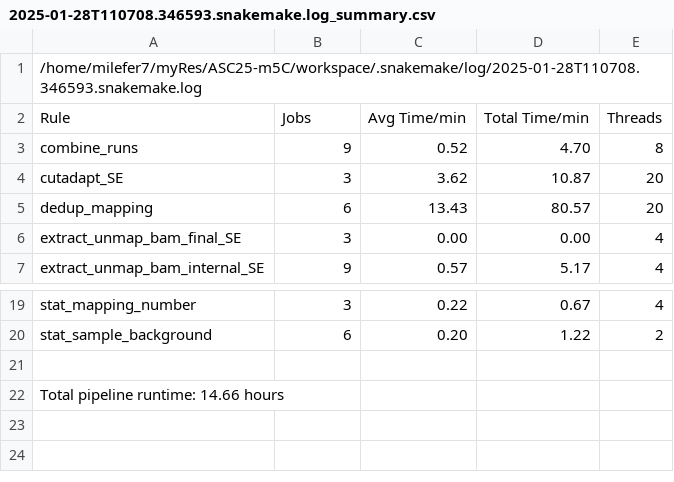
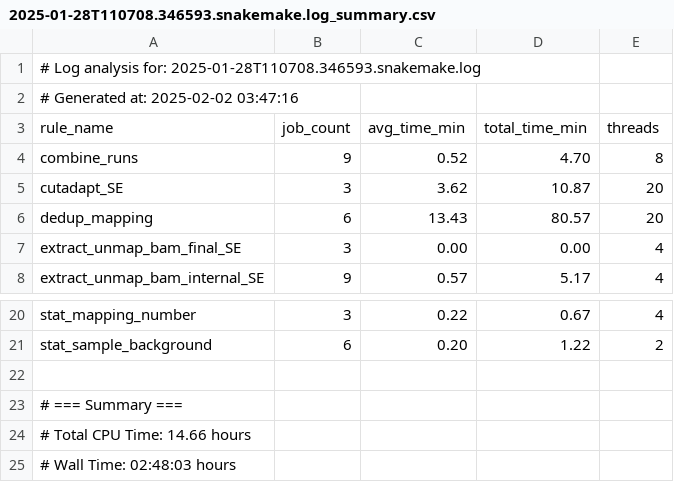
Before and after one commit to Milefer7/m5C-Detect-Optimize, a CSV file: workspace/.snakemake/log/2025-01-28T110708.346593.snakemake.log_summary.csv, drawn as a sheet; only a part is shown, gaps mark what is left out; removed rows and columns are numbered as before the commit, all else as after; the diff names each change by its address in the sheet, - before the commit and + after, or states it on an @@ line.

```diff
--- a/workspace/.snakemake/log/2025-01-28T110708.346593.snakemake.log_summary.csv
+++ b/workspace/.snakemake/log/2025-01-28T110708.346593.snakemake.log_summary.csv
-A1: /home/milefer7/myRes/ASC25-m5C/workspace/.snakemake/log/2025-01-28T110708.346593.snakemake.log
+A1: # Log analysis for: 2025-01-28T110708.346593.snakemake.log
-row 2: Rule | Jobs | Avg Time/min | Total Time/min | Threads
+row 2: # Generated at: 2025-02-02 03:47:16
+row 3: rule_name | job_count | avg_time_min | total_time_min | threads
-A23: Total pipeline runtime: 14.66 hours
+A23: # === Summary ===
+row 24: # Total CPU Time: 14.66 hours
+row 25: # Wall Time: 02:48:03 hours
```
Also changed, not shown: 2 other files.
